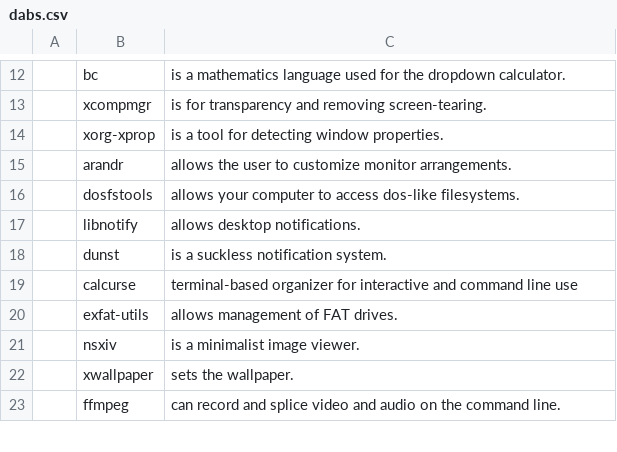
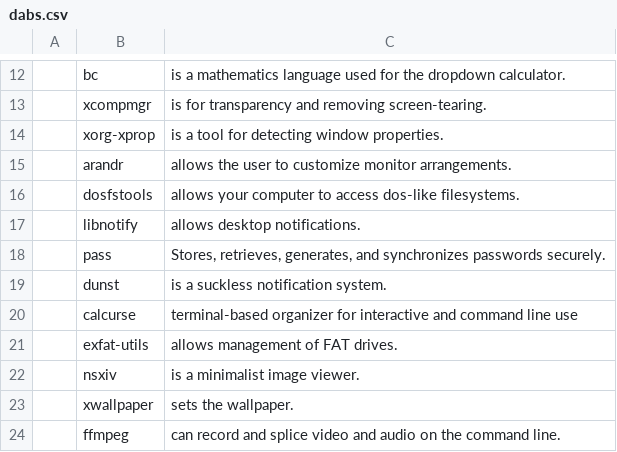
Before and after one commit to ifnot1then0/dabs, a CSV file: dabs.csv, drawn as a sheet; only a part is shown, gaps mark what is left out; the diff names each change by its address in the sheet, - before the commit and + after, or states it on an @@ line.

Commit message:
-m

```diff
--- a/dabs.csv
+++ b/dabs.csv
+row 18:  | pass | Stores, retrieves, generates, and synchronizes passwords securely.
```
